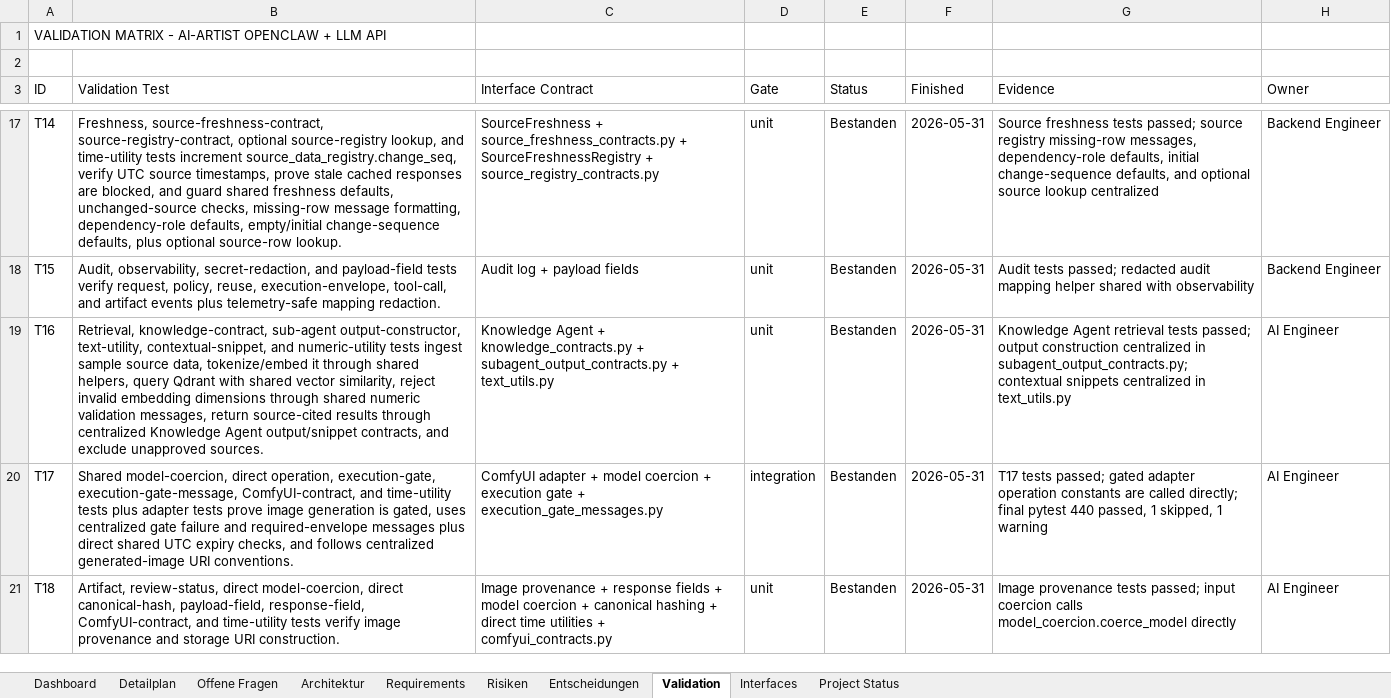
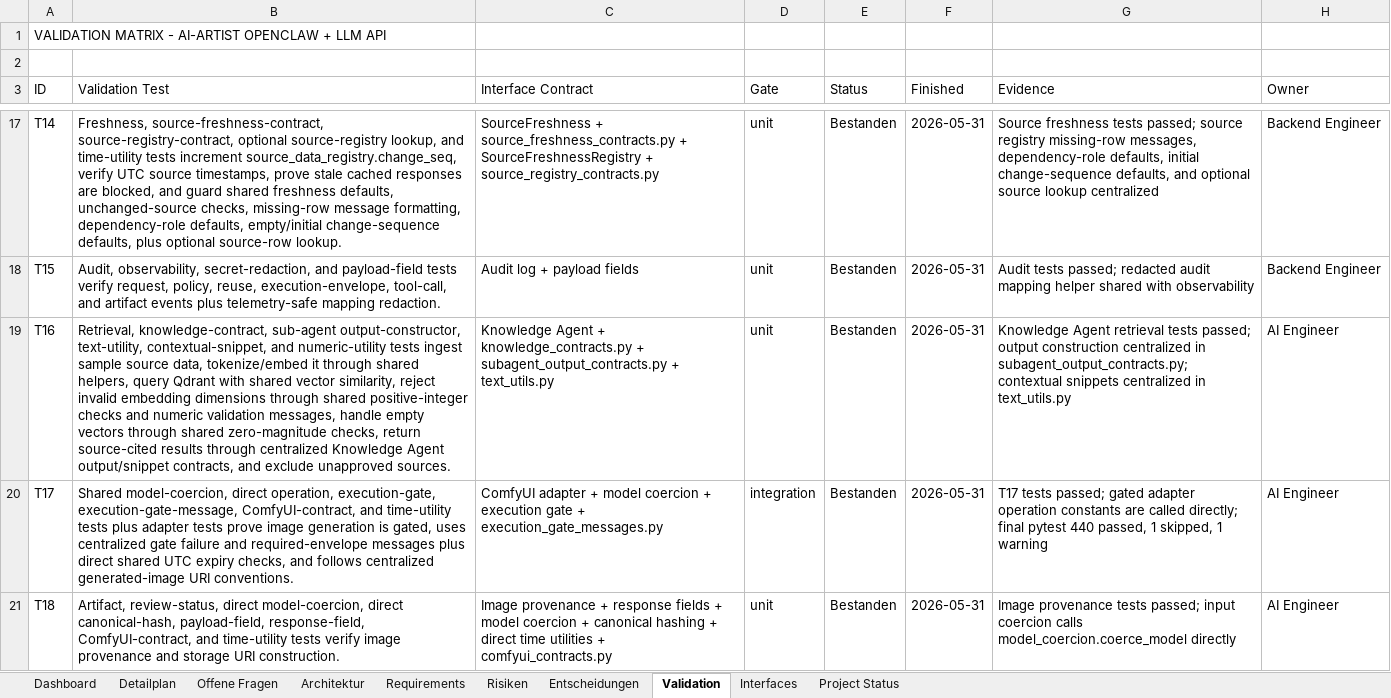
Before and after one commit to artprof964/AI-Artist, an Excel workbook: AI_Artist_Agent_Projekttracker.xlsx, sheet Validation, drawn as a sheet; only a part is shown, gaps mark what is left out; values as stored, in another font and other column widths than the file's, no borders; the diff covers the shown part only; the diff names each change by its address in the sheet, - before the commit and + after, or states it on an @@ line.

```diff
--- a/AI_Artist_Agent_Projekttracker.xlsx (sheet Validation)
+++ b/AI_Artist_Agent_Projekttracker.xlsx (sheet Validation)
-B19 (Validation Test): …through shared numeric validation messages, return source-cited…
+B19 (Validation Test): …through shared positive-integer checks and numeric validation messages, handle empty vectors through shared zero-magnitude checks, return source-cited…
```
Also changed, not shown: 2 edited cells elsewhere in this sheet, sheet Project Status, 9 other files.
